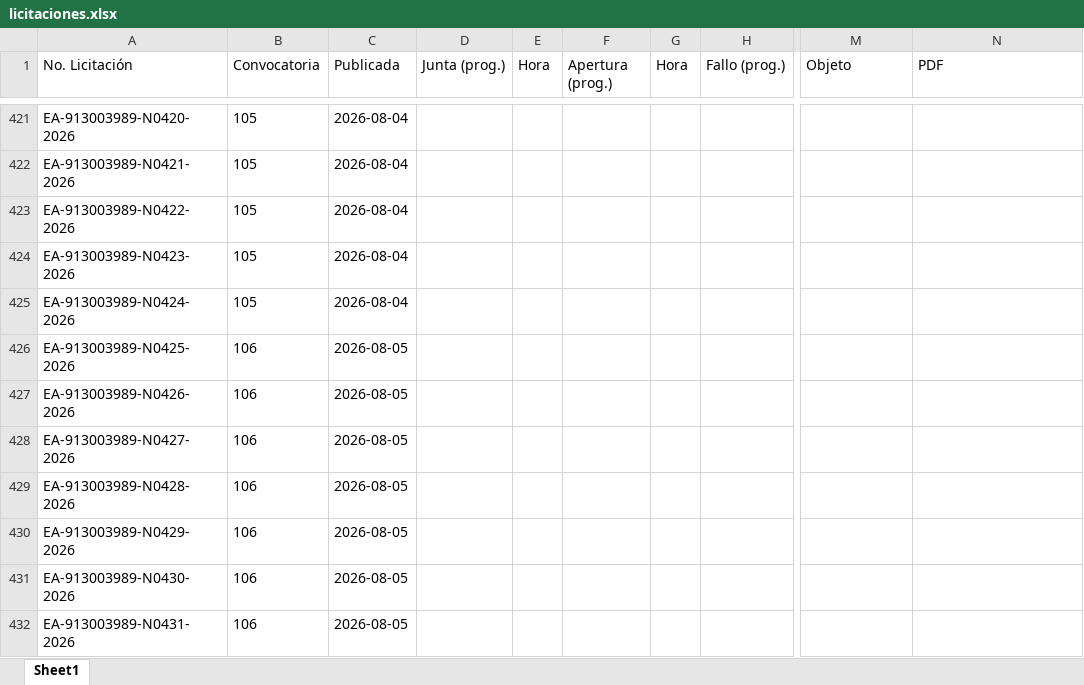
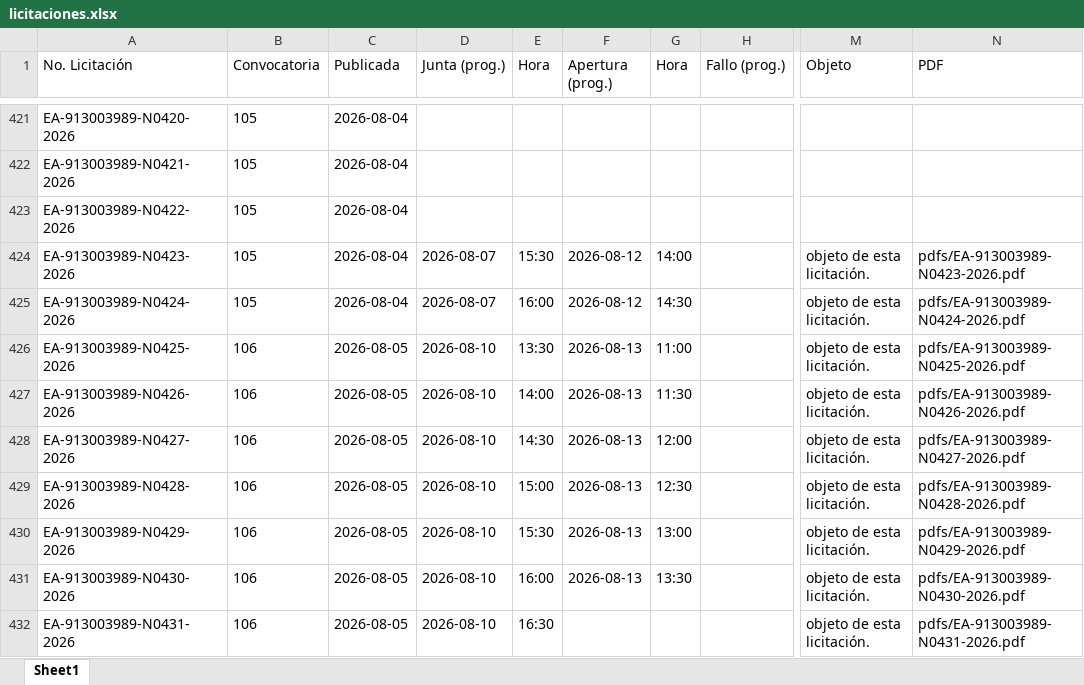
Before and after one commit to aleexroldaansftw/monitorlicitaciones, an Excel workbook: data/licitaciones.xlsx, sheet Sheet1, drawn as a sheet; only a part is shown, gaps mark what is left out; values as stored, in another font and other column widths than the file's, no borders; the diff covers the shown part only; the diff names each change by its address in the sheet, - before the commit and + after, or states it on an @@ line.

```diff
--- a/data/licitaciones.xlsx (sheet Sheet1)
+++ b/data/licitaciones.xlsx (sheet Sheet1)
-D424:D425 (Junta (prog.)): (empty)
+D424:D425 (Junta (prog.)): 2026-08-07
-E424 (Hora): (empty)
+E424 (Hora): 15:30
-F424:F425 (Apertura (prog.)): (empty)
+F424:F425 (Apertura (prog.)): 2026-08-12
-G424 (Hora): (empty)
+G424 (Hora): 14:00
-M424:M432 (Objeto): (empty)
+M424:M432 (Objeto): objeto de esta licitación.
-N424 (PDF): (empty)
+N424 (PDF): pdfs/EA-913003989-N0423-2026.pdf
-E425 (Hora): (empty)
+E425 (Hora): 16:00
-G425 (Hora): (empty)
+G425 (Hora): 14:30
-N425 (PDF): (empty)
+N425 (PDF): pdfs/EA-913003989-N0424-2026.pdf
-D426:D432 (Junta (prog.)): (empty)
+D426:D432 (Junta (prog.)): 2026-08-10
-E426 (Hora): (empty)
+E426 (Hora): 13:30
-F426:F431 (Apertura (prog.)): (empty)
+F426:F431 (Apertura (prog.)): 2026-08-13
-G426 (Hora): (empty)
+G426 (Hora): 11:00
-N426 (PDF): (empty)
+N426 (PDF): pdfs/EA-913003989-N0425-2026.pdf
-E427 (Hora): (empty)
+E427 (Hora): 14:00
-G427 (Hora): (empty)
+G427 (Hora): 11:30
-N427 (PDF): (empty)
+N427 (PDF): pdfs/EA-913003989-N0426-2026.pdf
-E428 (Hora): (empty)
+E428 (Hora): 14:30
-G428 (Hora): (empty)
+G428 (Hora): 12:00
-N428 (PDF): (empty)
+N428 (PDF): pdfs/EA-913003989-N0427-2026.pdf
-E429 (Hora): (empty)
+E429 (Hora): 15:00
-G429 (Hora): (empty)
+G429 (Hora): 12:30
-N429 (PDF): (empty)
+N429 (PDF): pdfs/EA-913003989-N0428-2026.pdf
-E430 (Hora): (empty)
+E430 (Hora): 15:30
-G430 (Hora): (empty)
+G430 (Hora): 13:00
-N430 (PDF): (empty)
+N430 (PDF): pdfs/EA-913003989-N0429-2026.pdf
-E431 (Hora): (empty)
+E431 (Hora): 16:00
-G431 (Hora): (empty)
+G431 (Hora): 13:30
-N431 (PDF): (empty)
+N431 (PDF): pdfs/EA-913003989-N0430-2026.pdf
-E432 (Hora): (empty)
+E432 (Hora): 16:30
-N432 (PDF): (empty)
+N432 (PDF): pdfs/EA-913003989-N0431-2026.pdf
```
Also changed, not shown: 128 edited cells elsewhere in this sheet, 32 other files.
